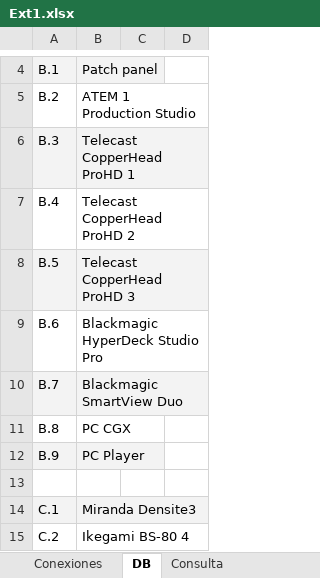
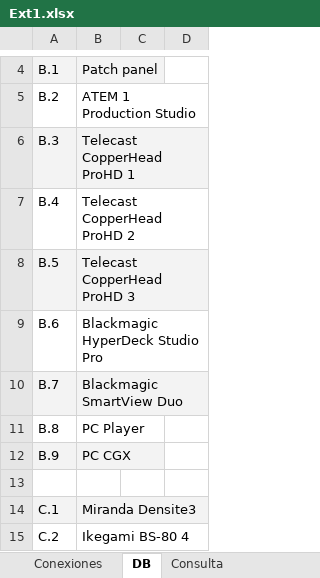
Before and after one commit to mmuccillo55/A7K9X2QF, an Excel workbook: Ext1.xlsx, sheet DB, drawn as a sheet; only a part is shown, gaps mark what is left out; values as stored, in another font and other column widths than the file's, no borders; charts and pictures and conditional formats not drawn; the diff names each change by its address in the sheet, - before the commit and + after, or states it on an @@ line.

```diff
--- a/Ext1.xlsx (sheet DB)
+++ b/Ext1.xlsx (sheet DB)
-B11: PC CGX
+B11: PC Player
-B12: PC Player
+B12: PC CGX
```
Also changed, not shown: sheet Conexiones.
